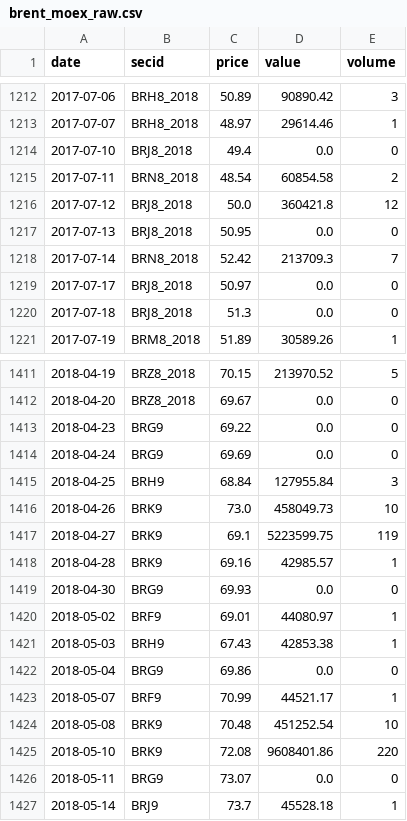
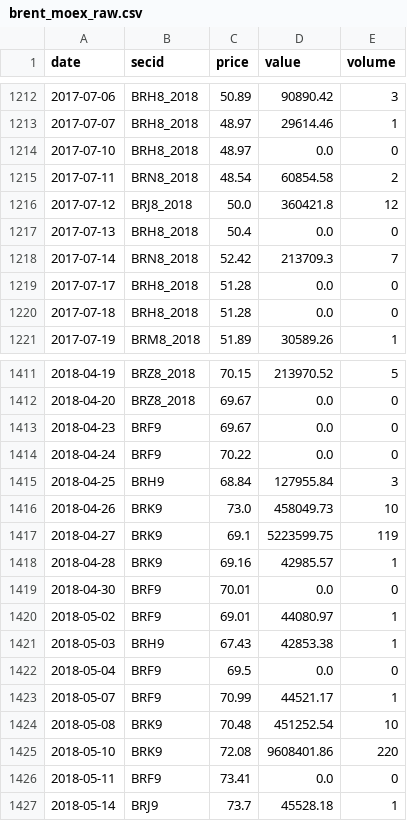
Before and after one commit to annagirfanova742/imoex-dashboard, a CSV file: data/brent_moex_raw.csv, drawn as a sheet; only a part is shown, gaps mark what is left out; the diff covers the shown part only.

```diff
--- a/data/brent_moex_raw.csv
+++ b/data/brent_moex_raw.csv
@@ -1213,9 +1213,9 @@ date,secid,price,value,volume
 2017-07-07,BRH8_2018,48.97,29614.46,1
-2017-07-10,BRJ8_2018,49.4,0.0,0
+2017-07-10,BRH8_2018,48.97,0.0,0
 2017-07-11,BRN8_2018,48.54,60854.58,2
 2017-07-12,BRJ8_2018,50.0,360421.8,12
-2017-07-13,BRJ8_2018,50.95,0.0,0
+2017-07-13,BRH8_2018,50.4,0.0,0
 2017-07-14,BRN8_2018,52.42,213709.3,7
-2017-07-17,BRJ8_2018,50.97,0.0,0
-2017-07-18,BRJ8_2018,51.3,0.0,0
+2017-07-17,BRH8_2018,51.28,0.0,0
+2017-07-18,BRH8_2018,51.28,0.0,0
 2017-07-19,BRM8_2018,51.89,30589.26,1
@@ -1412,4 +1412,4 @@ date,secid,price,value,volume
 2018-04-20,BRZ8_2018,69.67,0.0,0
-2018-04-23,BRG9,69.22,0.0,0
-2018-04-24,BRG9,69.69,0.0,0
+2018-04-23,BRF9,69.67,0.0,0
+2018-04-24,BRF9,70.22,0.0,0
 2018-04-25,BRH9,68.84,127955.84,3
@@ -1418,6 +1418,6 @@ date,secid,price,value,volume
 2018-04-28,BRK9,69.16,42985.57,1
-2018-04-30,BRG9,69.93,0.0,0
+2018-04-30,BRF9,70.01,0.0,0
 2018-05-02,BRF9,69.01,44080.97,1
 2018-05-03,BRH9,67.43,42853.38,1
-2018-05-04,BRG9,69.86,0.0,0
+2018-05-04,BRF9,69.5,0.0,0
 2018-05-07,BRF9,70.99,44521.17,1
@@ -1425,3 +1425,3 @@ date,secid,price,value,volume
 2018-05-10,BRK9,72.08,9608401.86,220
-2018-05-11,BRG9,73.07,0.0,0
+2018-05-11,BRF9,73.41,0.0,0
 2018-05-14,BRJ9,73.7,45528.18,1
```
Also changed, not shown: 1 added row and 58 edited cells elsewhere in this file, data/brent_daily.csv, data/imoex_daily.csv, 4 other files.
